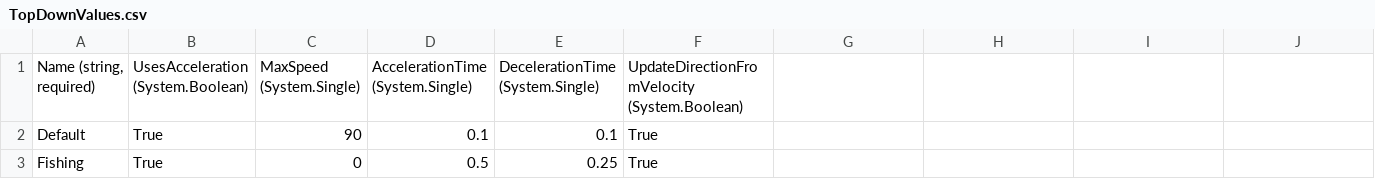
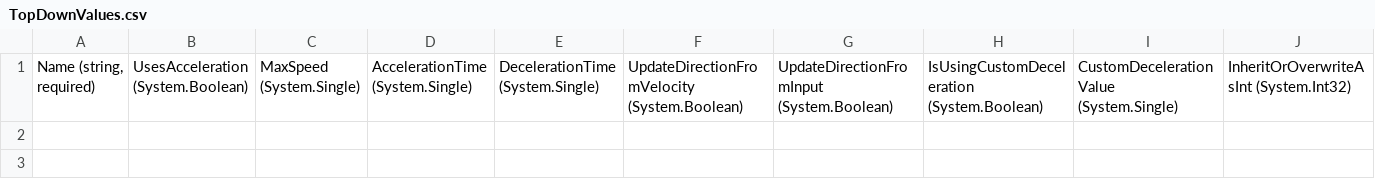
Before and after one commit to dantogno/FishStory, a CSV file: FishStory/FishStory/Content/Entities/PlayerCharacter/TopDownValues.csv, drawn as a sheet.

```diff
--- a/FishStory/FishStory/Content/Entities/PlayerCharacter/TopDownValues.csv
+++ b/FishStory/FishStory/Content/Entities/PlayerCharacter/TopDownValues.csv
@@ -1,3 +1 @@
-"Name (string, required)",UsesAcceleration (System.Boolean),MaxSpeed (System.Single),AccelerationTime (System.Single),DecelerationTime (System.Single),UpdateDirectionFromVelocity (System.Boolean)
-Default,True,90,0.1,0.1,True
-Fishing,True,0,0.5,0.25,True
+"Name (string, required)",UsesAcceleration (System.Boolean),MaxSpeed (System.Single),AccelerationTime (System.Single),DecelerationTime (System.Single),UpdateDirectionFromVelocity (System.Boolean),UpdateDirectionFromInput (System.Boolean),IsUsingCustomDeceleration (System.Boolean),CustomDecelerationValue (System.Single),InheritOrOverwriteAsInt (System.Int32)
```
Also changed, not shown: 5 other files.
